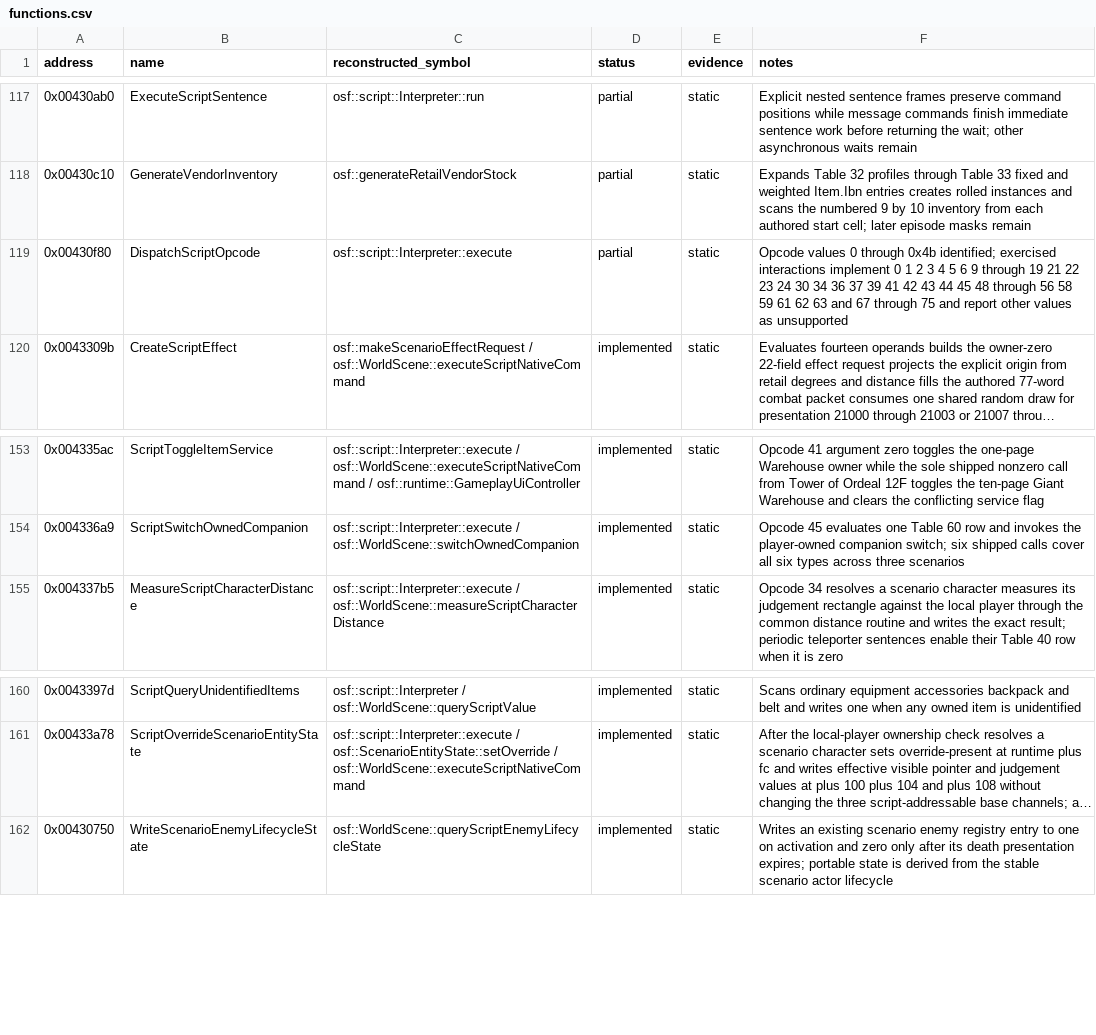
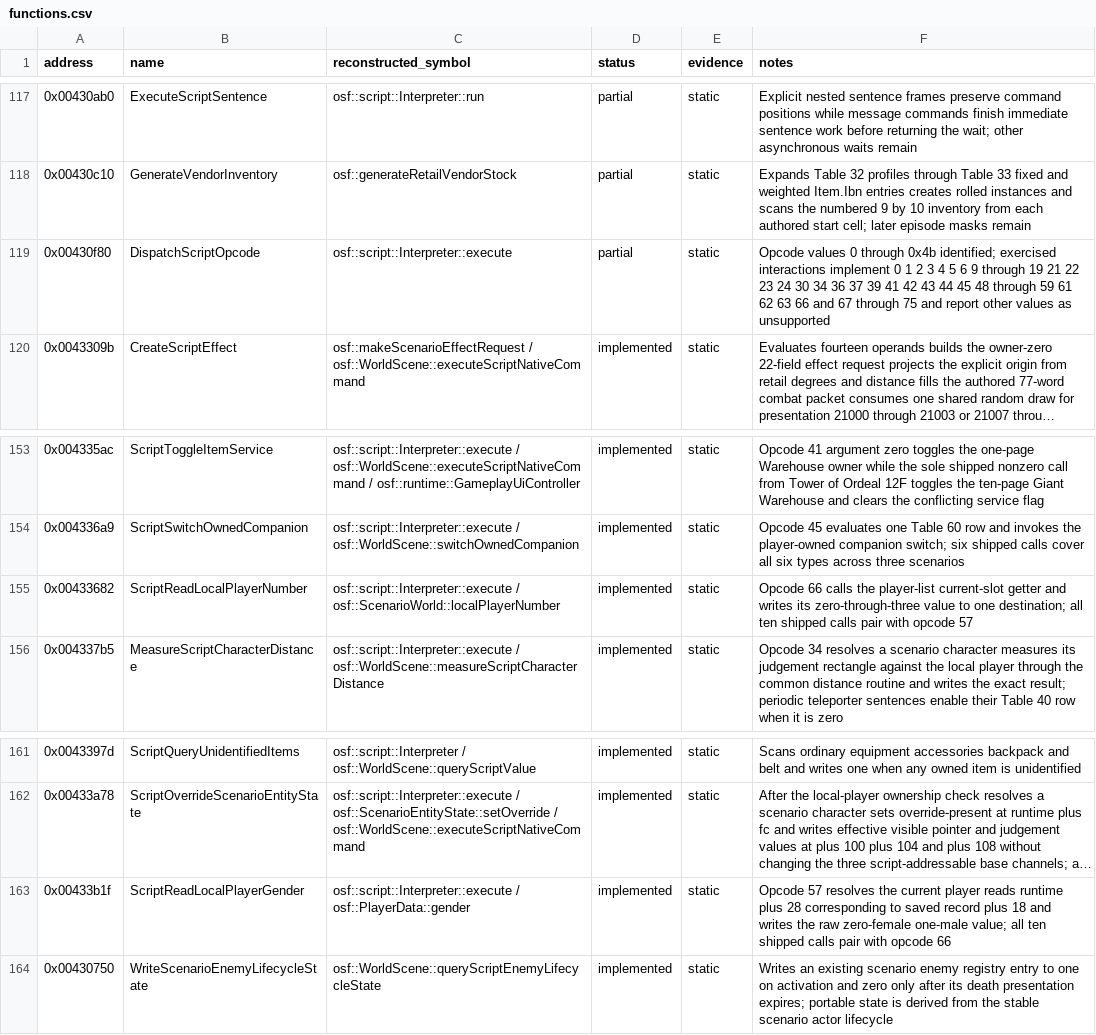
Before and after one commit to RednibCoding/OpenShadowFlare, a CSV file: reverse/shadowflare-exe/functions.csv, drawn as a sheet; only a part is shown, gaps mark what is left out; long unchanged cells end in …; the diff names each change by its address in the sheet, - before the commit and + after, or states it on an @@ line.

Commit message:
Reconstruct local player script queries

```diff
--- a/reverse/shadowflare-exe/functions.csv
+++ b/reverse/shadowflare-exe/functions.csv
-F119 (notes): …48 through 56 58 59 61 62 63 and 67…
+F119 (notes): …48 through 59 61 62 63 66 and 67…
+row 155: 0x00433682 | ScriptReadLocalPlayerNumber | osf::script::Interpreter::execute / osf::ScenarioWorld::localPlayerNumber | implemented | static | Opcode 66 calls the player-list current-slot getter and writes its zero-through-three value to one destination; all ten shipped calls pair with opcode 57
+row 163: 0x00433b1f | ScriptReadLocalPlayerGender | osf::script::Interpreter::execute / osf::PlayerData::gender | implemented | static | Opcode 57 resolves the current player reads runtime plus 28 corresponding to saved record plus 18 and writes the raw zero-female one-male value; all ten shipped calls pair with opcode 66
```
Also changed, not shown: 8 other files.
